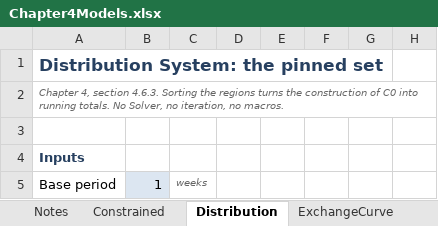
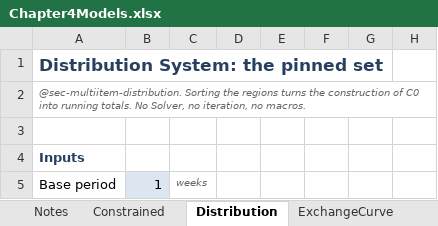
Before and after one commit to rossetti/RossettiInventoryBook, an Excel workbook: docs/spreadsheets/Chapter4Models.xlsx, sheet Distribution, drawn as a sheet; only a part is shown; values as stored, in another font and other column widths than the file's, no borders; charts and pictures not drawn; the diff names each change by its address in the sheet, - before the commit and + after, or states it on an @@ line.

```diff
--- a/docs/spreadsheets/Chapter4Models.xlsx (sheet Distribution)
+++ b/docs/spreadsheets/Chapter4Models.xlsx (sheet Distribution)
-A2: Chapter 4, section 4.6.3. Sorting the…
+A2: @sec-multiitem-distribution. Sorting the…
```
Also changed, not shown: sheet Notes, sheet Constrained, sheet ExchangeCurve, sheet JointReplenishment, charts or pictures, docs/spreadsheets/Chapter5Models.xlsx, docs/spreadsheets/Chapter6Models.xlsx, 30 other files.
